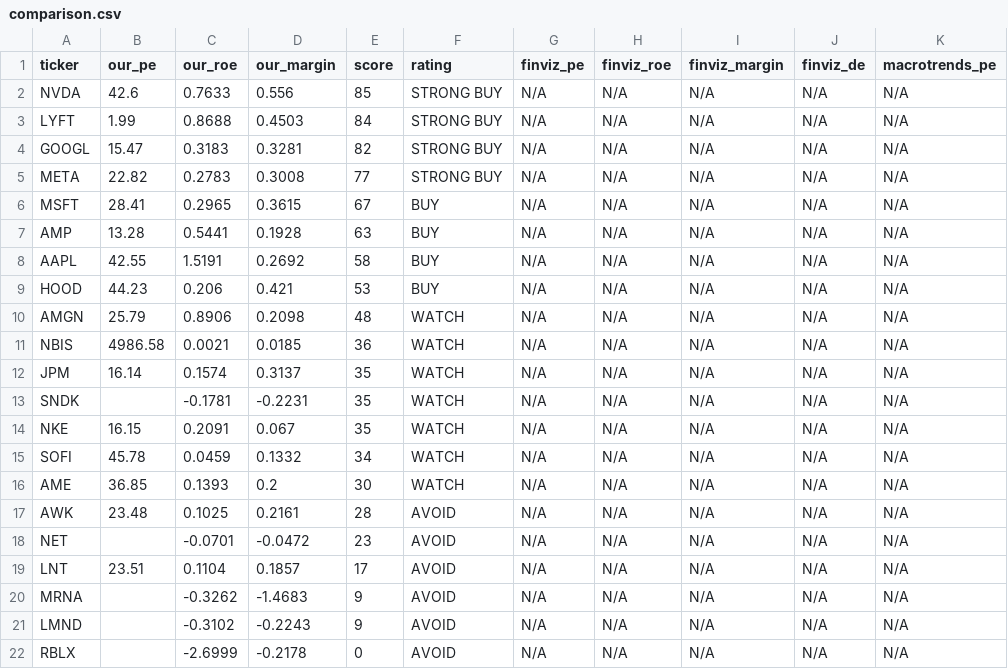
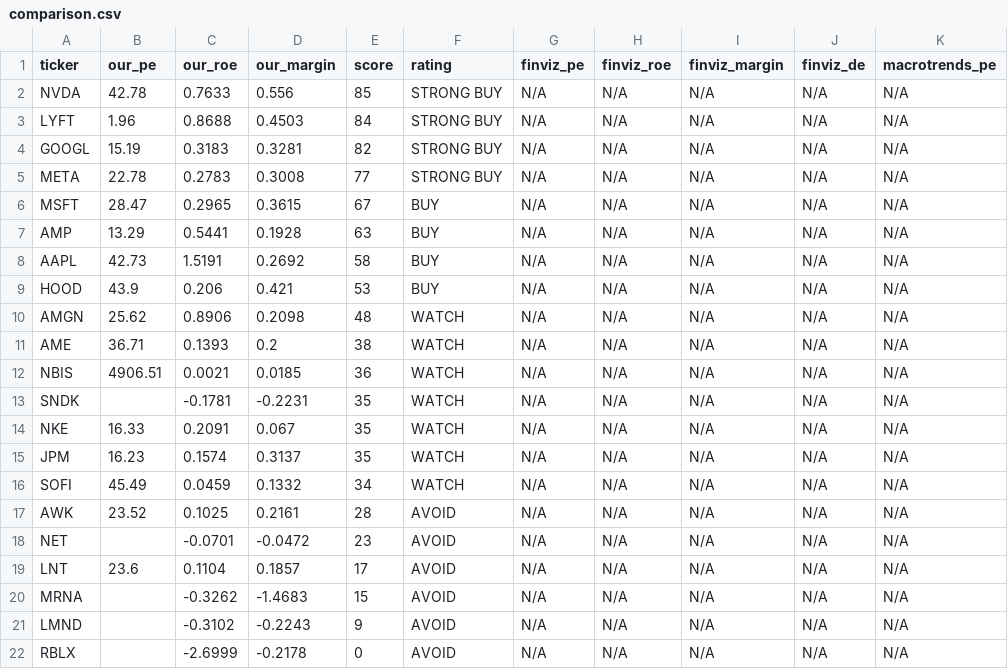
Before and after one commit to leafy-joyce-t/stock-tracker, a CSV file: data/comparison.csv, drawn as a sheet.

```diff
--- a/data/comparison.csv
+++ b/data/comparison.csv
@@ -1,21 +1,21 @@
 ticker,our_pe,our_roe,our_margin,score,rating,finviz_pe,finviz_roe,finviz_margin,finviz_de,macrotrends_pe
-NVDA,42.6,0.7633,0.556,85,STRONG BUY,N/A,N/A,N/A,N/A,N/A
-LYFT,1.99,0.8688,0.4503,84,STRONG BUY,N/A,N/A,N/A,N/A,N/A
-GOOGL,15.47,0.3183,0.3281,82,STRONG BUY,N/A,N/A,N/A,N/A,N/A
-META,22.82,0.2783,0.3008,77,STRONG BUY,N/A,N/A,N/A,N/A,N/A
-MSFT,28.41,0.2965,0.3615,67,BUY,N/A,N/A,N/A,N/A,N/A
-AMP,13.28,0.5441,0.1928,63,BUY,N/A,N/A,N/A,N/A,N/A
-AAPL,42.55,1.5191,0.2692,58,BUY,N/A,N/A,N/A,N/A,N/A
-HOOD,44.23,0.206,0.421,53,BUY,N/A,N/A,N/A,N/A,N/A
-AMGN,25.79,0.8906,0.2098,48,WATCH,N/A,N/A,N/A,N/A,N/A
-NBIS,4986.58,0.0021,0.0185,36,WATCH,N/A,N/A,N/A,N/A,N/A
-JPM,16.14,0.1574,0.3137,35,WATCH,N/A,N/A,N/A,N/A,N/A
+NVDA,42.78,0.7633,0.556,85,STRONG BUY,N/A,N/A,N/A,N/A,N/A
+LYFT,1.96,0.8688,0.4503,84,STRONG BUY,N/A,N/A,N/A,N/A,N/A
+GOOGL,15.19,0.3183,0.3281,82,STRONG BUY,N/A,N/A,N/A,N/A,N/A
+META,22.78,0.2783,0.3008,77,STRONG BUY,N/A,N/A,N/A,N/A,N/A
+MSFT,28.47,0.2965,0.3615,67,BUY,N/A,N/A,N/A,N/A,N/A
+AMP,13.29,0.5441,0.1928,63,BUY,N/A,N/A,N/A,N/A,N/A
+AAPL,42.73,1.5191,0.2692,58,BUY,N/A,N/A,N/A,N/A,N/A
+HOOD,43.9,0.206,0.421,53,BUY,N/A,N/A,N/A,N/A,N/A
+AMGN,25.62,0.8906,0.2098,48,WATCH,N/A,N/A,N/A,N/A,N/A
+AME,36.71,0.1393,0.2,38,WATCH,N/A,N/A,N/A,N/A,N/A
+NBIS,4906.51,0.0021,0.0185,36,WATCH,N/A,N/A,N/A,N/A,N/A
 SNDK,,-0.1781,-0.2231,35,WATCH,N/A,N/A,N/A,N/A,N/A
-NKE,16.15,0.2091,0.067,35,WATCH,N/A,N/A,N/A,N/A,N/A
-SOFI,45.78,0.0459,0.1332,34,WATCH,N/A,N/A,N/A,N/A,N/A
-AME,36.85,0.1393,0.2,30,WATCH,N/A,N/A,N/A,N/A,N/A
-AWK,23.48,0.1025,0.2161,28,AVOID,N/A,N/A,N/A,N/A,N/A
+NKE,16.33,0.2091,0.067,35,WATCH,N/A,N/A,N/A,N/A,N/A
+JPM,16.23,0.1574,0.3137,35,WATCH,N/A,N/A,N/A,N/A,N/A
+SOFI,45.49,0.0459,0.1332,34,WATCH,N/A,N/A,N/A,N/A,N/A
+AWK,23.52,0.1025,0.2161,28,AVOID,N/A,N/A,N/A,N/A,N/A
 NET,,-0.0701,-0.0472,23,AVOID,N/A,N/A,N/A,N/A,N/A
-LNT,23.51,0.1104,0.1857,17,AVOID,N/A,N/A,N/A,N/A,N/A
-MRNA,,-0.3262,-1.4683,9,AVOID,N/A,N/A,N/A,N/A,N/A
+LNT,23.6,0.1104,0.1857,17,AVOID,N/A,N/A,N/A,N/A,N/A
+MRNA,,-0.3262,-1.4683,15,AVOID,N/A,N/A,N/A,N/A,N/A
 LMND,,-0.3102,-0.2243,9,AVOID,N/A,N/A,N/A,N/A,N/A
```
Also changed, not shown: data/calculated_ratios.csv, data/risk_signals.csv, 25 other files.
